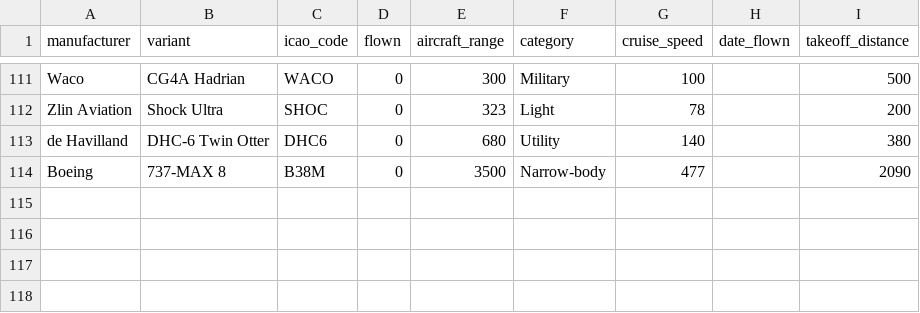
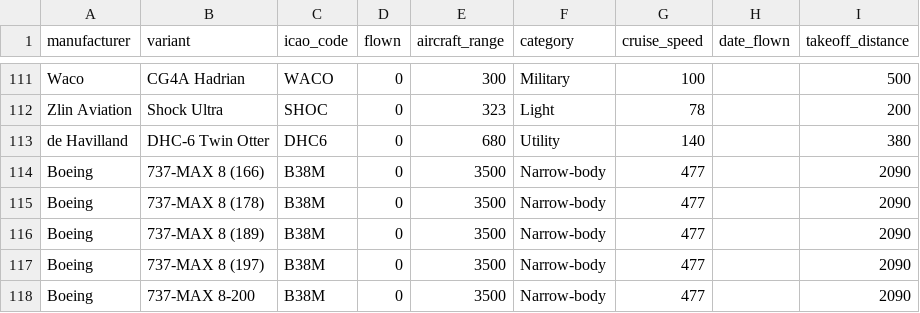
Before and after one commit to daanbouwman19/flight-planner, a CSV file: aircrafts.csv, drawn as a sheet; only a part is shown, gaps mark what is left out.

```diff
--- a/aircrafts.csv
+++ b/aircrafts.csv
@@ -113,2 +113,6 @@ Zlin Aviation,Shock Ultra,SHOC,0,323,Light,78,,200
 de Havilland,DHC-6 Twin Otter,DHC6,0,680,Utility,140,,380
-Boeing,737-MAX 8,B38M,0,3500,Narrow-body,477,,2090
+Boeing,737-MAX 8 (166),B38M,0,3500,Narrow-body,477,,2090
+Boeing,737-MAX 8 (178),B38M,0,3500,Narrow-body,477,,2090
+Boeing,737-MAX 8 (189),B38M,0,3500,Narrow-body,477,,2090
+Boeing,737-MAX 8 (197),B38M,0,3500,Narrow-body,477,,2090
+Boeing,737-MAX 8-200,B38M,0,3500,Narrow-body,477,,2090
```
Also changed, not shown: 40 other files.
